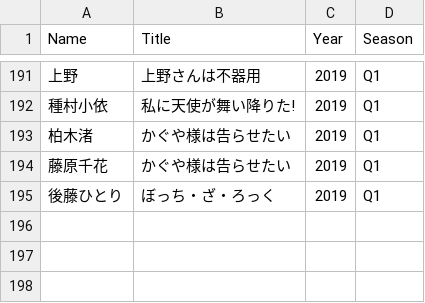
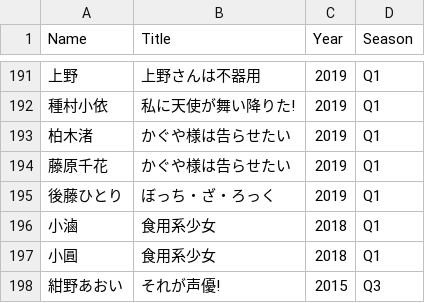
Before and after one commit to SIGCOWW/errbot, a CSV file: plugins/sigcoww/lrks.csv, drawn as a sheet; only a part is shown, gaps mark what is left out.

Commit message:
mod character list

```diff
--- a/plugins/sigcoww/lrks.csv
+++ b/plugins/sigcoww/lrks.csv
@@ -195 +195,4 @@ Name,Title,Year,Season
 後藤ひとり,ぼっち・ざ・ろっく,2019,Q1
+小滷,食用系少女,2018,Q1
+小圓,食用系少女,2018,Q1
+紺野あおい,それが声優!,2015,Q3
```
